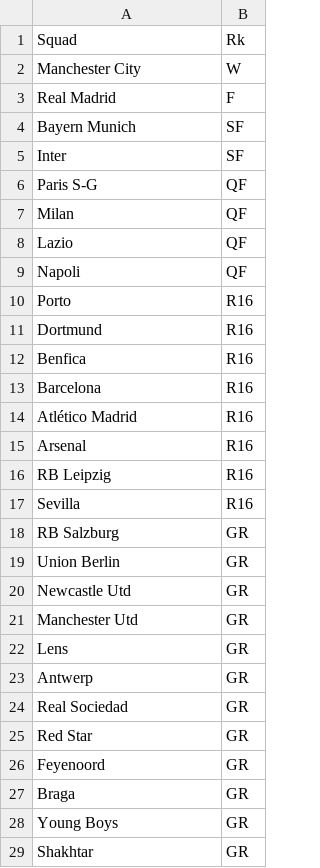
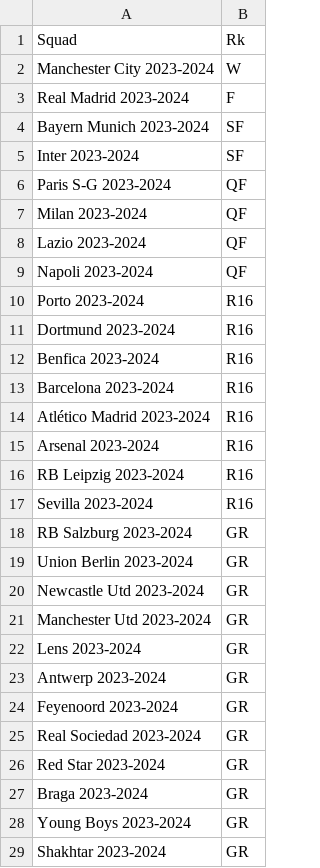
Before and after one commit to rnoguer22/Cluster_Champion, a CSV file: UEFA_Predictions/csv/LinearRegression_Predictions.csv, drawn as a sheet; only a part is shown; the diff covers the shown part only.

```diff
--- a/UEFA_Predictions/csv/LinearRegression_Predictions.csv
+++ b/UEFA_Predictions/csv/LinearRegression_Predictions.csv
@@ -1,29 +1,29 @@
 Squad,Rk
-Manchester City,W
-Real Madrid,F
-Bayern Munich,SF
-Inter,SF
-Paris S-G,QF
-Milan,QF
-Lazio,QF
-Napoli,QF
-Porto,R16
-Dortmund,R16
-Benfica,R16
-Barcelona,R16
-Atlético Madrid,R16
-Arsenal,R16
-RB Leipzig,R16
-Sevilla,R16
-RB Salzburg,GR
-Union Berlin,GR
-Newcastle Utd,GR
-Manchester Utd,GR
-Lens,GR
-Antwerp,GR
-Real Sociedad,GR
-Red Star,GR
-Feyenoord,GR
-Braga,GR
-Young Boys,GR
-Shakhtar,GR
+Manchester City 2023-2024,W
+Real Madrid 2023-2024,F
+Bayern Munich 2023-2024,SF
+Inter 2023-2024,SF
+Paris S-G 2023-2024,QF
+Milan 2023-2024,QF
+Lazio 2023-2024,QF
+Napoli 2023-2024,QF
+Porto 2023-2024,R16
+Dortmund 2023-2024,R16
+Benfica 2023-2024,R16
+Barcelona 2023-2024,R16
+Atlético Madrid 2023-2024,R16
+Arsenal 2023-2024,R16
+RB Leipzig 2023-2024,R16
+Sevilla 2023-2024,R16
+RB Salzburg 2023-2024,GR
+Union Berlin 2023-2024,GR
+Newcastle Utd 2023-2024,GR
+Manchester Utd 2023-2024,GR
+Lens 2023-2024,GR
+Antwerp 2023-2024,GR
+Feyenoord 2023-2024,GR
+Real Sociedad 2023-2024,GR
+Red Star 2023-2024,GR
+Braga 2023-2024,GR
+Young Boys 2023-2024,GR
+Shakhtar 2023-2024,GR
```
Also changed, not shown: 4 edited cells elsewhere in this file, 3 other files.
